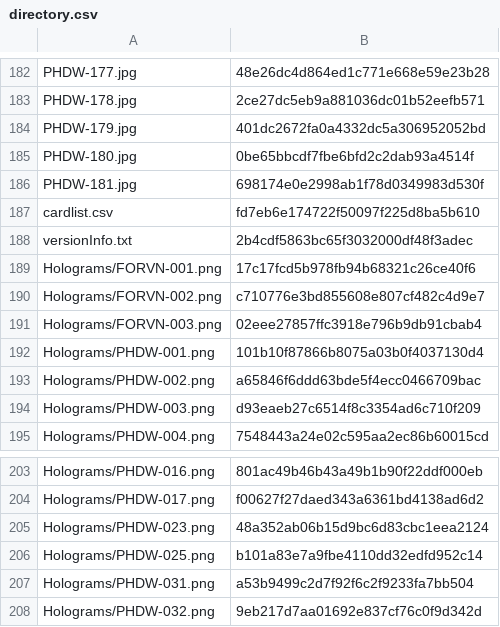
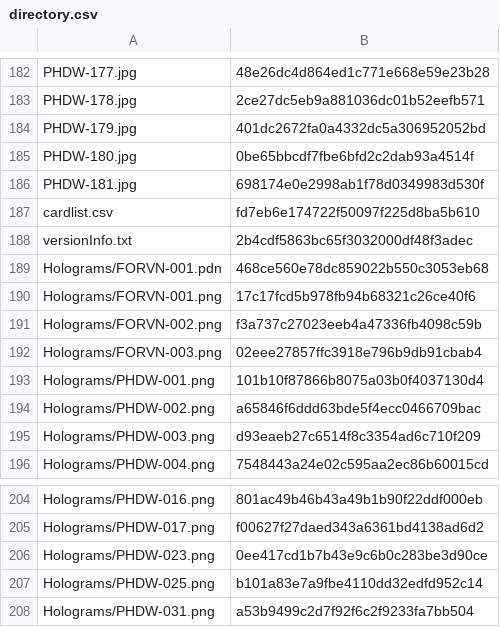
Before and after one commit to KyoukaiClient/liveCardPool, a CSV file: directory.csv, drawn as a sheet; only a part is shown, gaps mark what is left out; the shorter side is filled out with more unchanged rows.

```diff
--- a/directory.csv
+++ b/directory.csv
@@ -188,4 +188,5 @@ cardlist.csv,fd7eb6e174722f50097f225d8ba5b610
 versionInfo.txt,2b4cdf5863bc65f3032000df48f3adec
+Holograms/FORVN-001.pdn,468ce560e78dc859022b550c3053eb68
 Holograms/FORVN-001.png,17c17fcd5b978fb94b68321c26ce40f6
-Holograms/FORVN-002.png,c710776e3bd855608e807cf482c4d9e7
+Holograms/FORVN-002.png,f3a737c27023eeb4a47336fb4098c59b
 Holograms/FORVN-003.png,02eee27857ffc3918e796b9db91cbab4
@@ -204,3 +205,3 @@ Holograms/PHDW-016.png,801ac49b46b43a49b1b90f22ddf000eb
 Holograms/PHDW-017.png,f00627f27daed343a6361bd4138ad6d2
-Holograms/PHDW-023.png,48a352ab06b15d9bc6d83cbc1eea2124
+Holograms/PHDW-023.png,0ee417cd1b7b43e9c6b0c283be3d90ce
 Holograms/PHDW-025.png,b101a83e7a9fbe4110dd32edfd952c14
```
Also changed, not shown: 3 other files.
